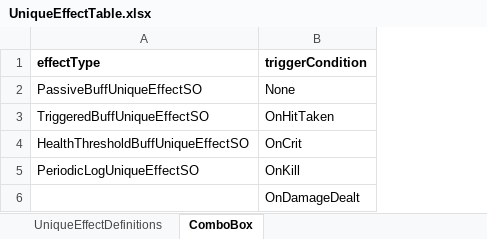
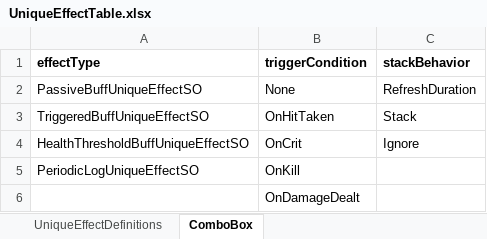
Before and after one commit to jolab4723/Project2, an Excel workbook: Assets/Resources/DataFiles/ItemData/1. ExcelFile/UniqueEffectTable.xlsx, sheet ComboBox, drawn as a sheet; values as stored, in another font and other column widths than the file's, no borders; the diff names each change by its address in the sheet, - before the commit and + after, or states it on an @@ line.

```diff
--- a/Assets/Resources/DataFiles/ItemData/1. ExcelFile/UniqueEffectTable.xlsx (sheet ComboBox)
+++ b/Assets/Resources/DataFiles/ItemData/1. ExcelFile/UniqueEffectTable.xlsx (sheet ComboBox)
+column C (stackBehavior), rows 2-4: RefreshDuration | Stack | Ignore
```
Also changed, not shown: sheet UniqueEffectDefinitions, 38 other files.
